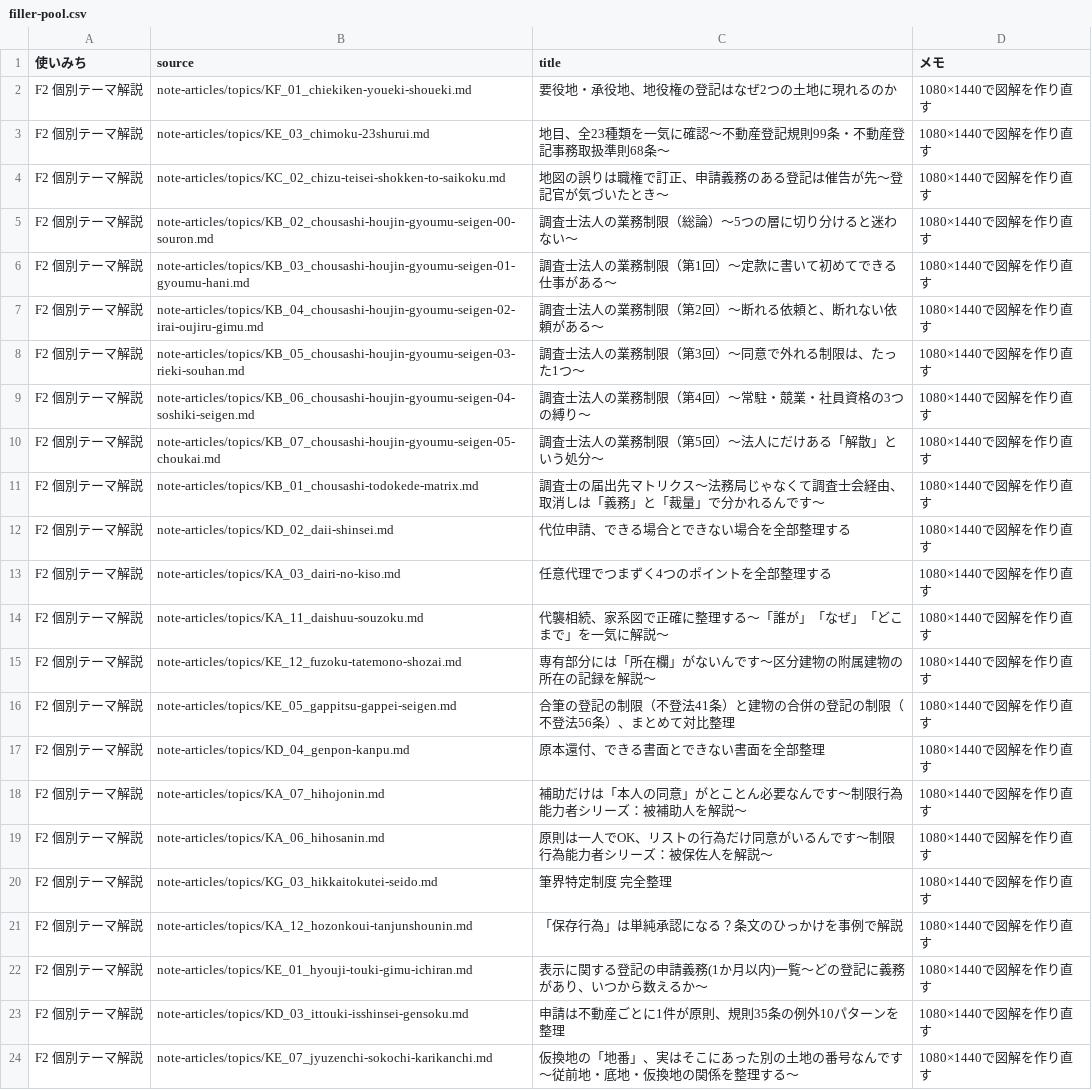
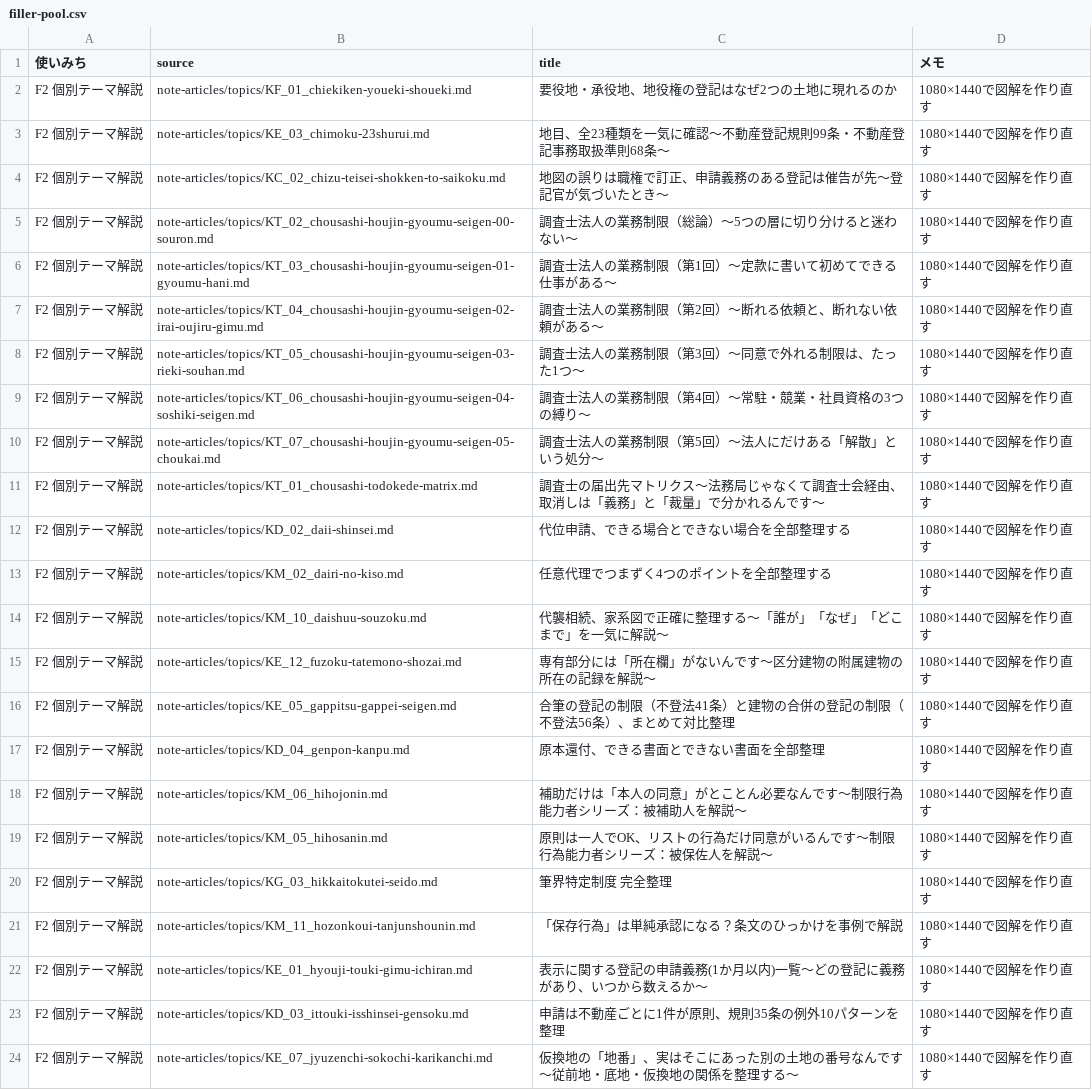
Before and after one commit to ThREE100/chosashi-app, a CSV file: note-unei/instagram/filler-pool.csv, drawn as a sheet; only a part is shown; the diff covers the shown part only.

```diff
--- a/note-unei/instagram/filler-pool.csv
+++ b/note-unei/instagram/filler-pool.csv
@@ -4,12 +4,12 @@ F2 個別テーマ解説,note-articles/topics/KE_03_chimoku-23shurui.md,地目
 F2 個別テーマ解説,note-articles/topics/KC_02_chizu-teisei-shokken-to-saikoku.md,地図の誤りは職権で訂正、申請義務のある登記は催告が先〜登記官が気づいたとき〜,1080×1440で図解を作り直す
-F2 個別テーマ解説,note-articles/topics/KB_02_chousashi-houjin-gyoumu-seigen-00-souron.md,調査士法人の業務制限（総論）〜5つの層に切り分けると迷わない〜,1080×1440で図解を作り直す
-F2 個別テーマ解説,note-articles/topics/KB_03_chousashi-houjin-gyoumu-seigen-01-gyoumu-hani.md,調査士法人の業務制限（第1回）〜定款に書いて初めてできる仕事がある〜,1080×1440で図解を作り直す
-F2 個別テーマ解説,note-articles/topics/KB_04_chousashi-houjin-gyoumu-seigen-02-irai-oujiru-gimu.md,調査士法人の業務制限（第2回）〜断れる依頼と、断れない依頼がある〜,1080×1440で図解を作り直す
-F2 個別テーマ解説,note-articles/topics/KB_05_chousashi-houjin-gyoumu-seigen-03-rieki-souhan.md,調査士法人の業務制限（第3回）〜同意で外れる制限は、たった1つ〜,1080×1440で図解を作り直す
-F2 個別テーマ解説,note-articles/topics/KB_06_chousashi-houjin-gyoumu-seigen-04-soshiki-seigen.md,調査士法人の業務制限（第4回）〜常駐・競業・社員資格の3つの縛り〜,1080×1440で図解を作り直す
-F2 個別テーマ解説,note-articles/topics/KB_07_chousashi-houjin-gyoumu-seigen-05-choukai.md,調査士法人の業務制限（第5回）〜法人にだけある「解散」という処分〜,1080×1440で図解を作り直す
-F2 個別テーマ解説,note-articles/topics/KB_01_chousashi-todokede-matrix.md,調査士の届出先マトリクス〜法務局じゃなくて調査士会経由、取消しは「義務」と「裁量」で分かれるんです〜,1080×1440で図解を作り直す
+F2 個別テーマ解説,note-articles/topics/KT_02_chousashi-houjin-gyoumu-seigen-00-souron.md,調査士法人の業務制限（総論）〜5つの層に切り分けると迷わない〜,1080×1440で図解を作り直す
+F2 個別テーマ解説,note-articles/topics/KT_03_chousashi-houjin-gyoumu-seigen-01-gyoumu-hani.md,調査士法人の業務制限（第1回）〜定款に書いて初めてできる仕事がある〜,1080×1440で図解を作り直す
+F2 個別テーマ解説,note-articles/topics/KT_04_chousashi-houjin-gyoumu-seigen-02-irai-oujiru-gimu.md,調査士法人の業務制限（第2回）〜断れる依頼と、断れない依頼がある〜,1080×1440で図解を作り直す
+F2 個別テーマ解説,note-articles/topics/KT_05_chousashi-houjin-gyoumu-seigen-03-rieki-souhan.md,調査士法人の業務制限（第3回）〜同意で外れる制限は、たった1つ〜,1080×1440で図解を作り直す
+F2 個別テーマ解説,note-articles/topics/KT_06_chousashi-houjin-gyoumu-seigen-04-soshiki-seigen.md,調査士法人の業務制限（第4回）〜常駐・競業・社員資格の3つの縛り〜,1080×1440で図解を作り直す
+F2 個別テーマ解説,note-articles/topics/KT_07_chousashi-houjin-gyoumu-seigen-05-choukai.md,調査士法人の業務制限（第5回）〜法人にだけある「解散」という処分〜,1080×1440で図解を作り直す
+F2 個別テーマ解説,note-articles/topics/KT_01_chousashi-todokede-matrix.md,調査士の届出先マトリクス〜法務局じゃなくて調査士会経由、取消しは「義務」と「裁量」で分かれるんです〜,1080×1440で図解を作り直す
 F2 個別テーマ解説,note-articles/topics/KD_02_daii-shinsei.md,代位申請、できる場合とできない場合を全部整理する,1080×1440で図解を作り直す
-F2 個別テーマ解説,note-articles/topics/KA_03_dairi-no-kiso.md,任意代理でつまずく4つのポイントを全部整理する,1080×1440で図解を作り直す
-F2 個別テーマ解説,note-articles/topics/KA_11_daishuu-souzoku.md,代襲相続、家系図で正確に整理する〜「誰が」「なぜ」「どこまで」を一気に解説〜,1080×1440で図解を作り直す
+F2 個別テーマ解説,note-articles/topics/KM_02_dairi-no-kiso.md,任意代理でつまずく4つのポイントを全部整理する,1080×1440で図解を作り直す
+F2 個別テーマ解説,note-articles/topics/KM_10_daishuu-souzoku.md,代襲相続、家系図で正確に整理する〜「誰が」「なぜ」「どこまで」を一気に解説〜,1080×1440で図解を作り直す
 F2 個別テーマ解説,note-articles/topics/KE_12_fuzoku-tatemono-shozai.md,専有部分には「所在欄」がないんです〜区分建物の附属建物の所在の記録を解説〜,1080×1440で図解を作り直す
@@ -17,6 +17,6 @@ F2 個別テーマ解説,note-articles/topics/KE_05_gappitsu-gappei-seigen.md,
 F2 個別テーマ解説,note-articles/topics/KD_04_genpon-kanpu.md,原本還付、できる書面とできない書面を全部整理,1080×1440で図解を作り直す
-F2 個別テーマ解説,note-articles/topics/KA_07_hihojonin.md,補助だけは「本人の同意」がとことん必要なんです〜制限行為能力者シリーズ：被補助人を解説〜,1080×1440で図解を作り直す
-F2 個別テーマ解説,note-articles/topics/KA_06_hihosanin.md,原則は一人でOK、リストの行為だけ同意がいるんです〜制限行為能力者シリーズ：被保佐人を解説〜,1080×1440で図解を作り直す
+F2 個別テーマ解説,note-articles/topics/KM_06_hihojonin.md,補助だけは「本人の同意」がとことん必要なんです〜制限行為能力者シリーズ：被補助人を解説〜,1080×1440で図解を作り直す
+F2 個別テーマ解説,note-articles/topics/KM_05_hihosanin.md,原則は一人でOK、リストの行為だけ同意がいるんです〜制限行為能力者シリーズ：被保佐人を解説〜,1080×1440で図解を作り直す
 F2 個別テーマ解説,note-articles/topics/KG_03_hikkaitokutei-seido.md,筆界特定制度 完全整理,1080×1440で図解を作り直す
-F2 個別テーマ解説,note-articles/topics/KA_12_hozonkoui-tanjunshounin.md,「保存行為」は単純承認になる？条文のひっかけを事例で解説,1080×1440で図解を作り直す
+F2 個別テーマ解説,note-articles/topics/KM_11_hozonkoui-tanjunshounin.md,「保存行為」は単純承認になる？条文のひっかけを事例で解説,1080×1440で図解を作り直す
 F2 個別テーマ解説,note-articles/topics/KE_01_hyouji-touki-gimu-ichiran.md,表示に関する登記の申請義務(1か月以内)一覧〜どの登記に義務があり、いつから数えるか〜,1080×1440で図解を作り直す
```
Also changed, not shown: 5 edited cells elsewhere in this file, 50 other files.
